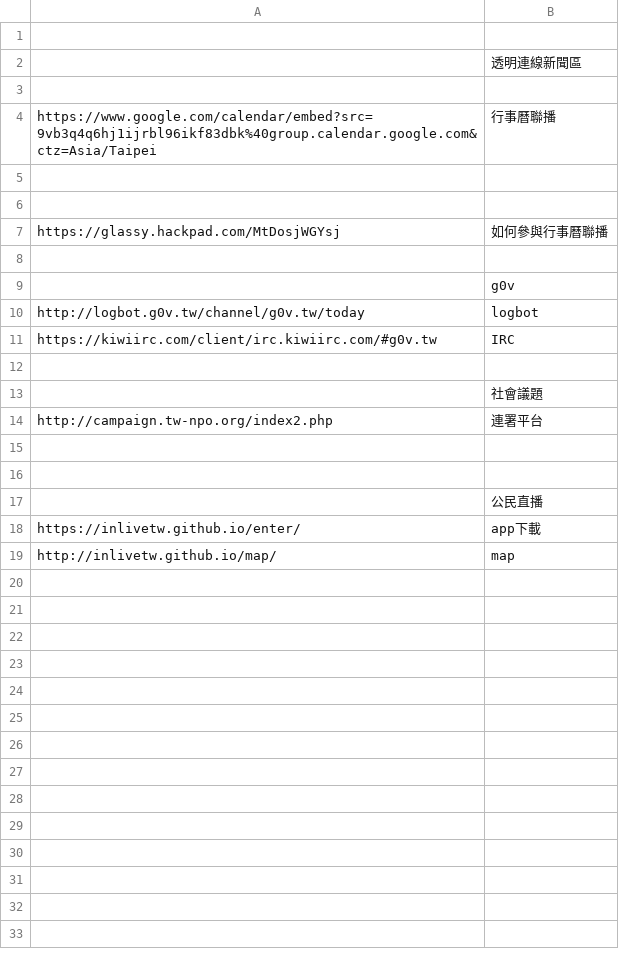
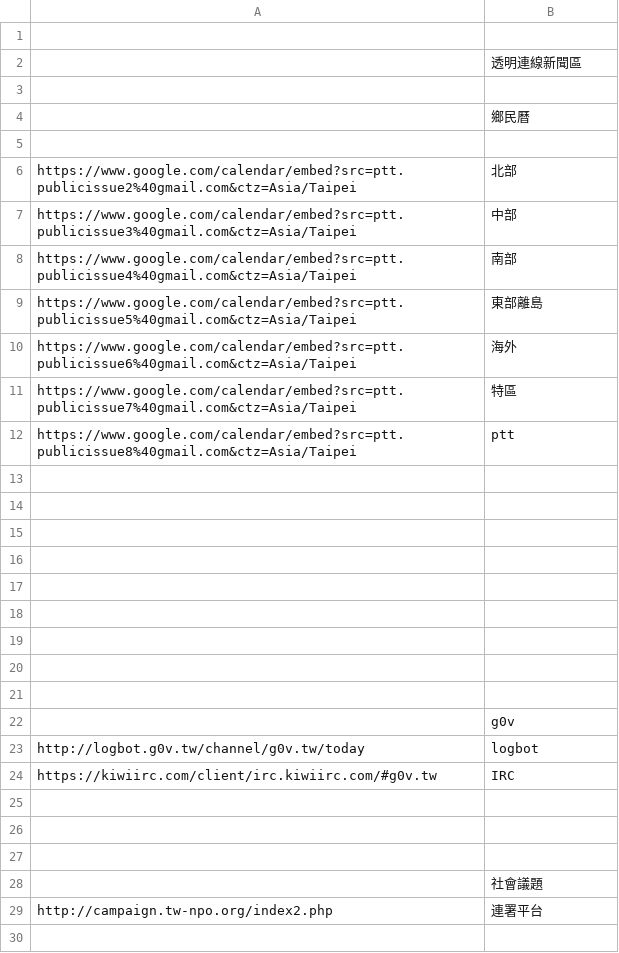
Before and after one commit to glassy/link, a CSV file: csvs/gl_news0.csv, drawn as a sheet; only a part is shown; the shorter side is filled out with more unchanged rows.

Commit message:
backup
新增鄉民曆

```diff
--- a/csvs/gl_news0.csv
+++ b/csvs/gl_news0.csv
@@ -3,6 +3,19 @@
 ,
-"https://www.google.com/calendar/embed?src=9vb3q4q6hj1ijrbl96ikf83dbk%40group.calendar.google.com&ctz=Asia/Taipei ",行事曆聯播
+,鄉民曆
+,
+" https://www.google.com/calendar/embed?src=ptt.publicissue2%40gmail.com&ctz=Asia/Taipei",北部
+https://www.google.com/calendar/embed?src=ptt.publicissue3%40gmail.com&ctz=Asia/Taipei,中部
+" https://www.google.com/calendar/embed?src=ptt.publicissue4%40gmail.com&ctz=Asia/Taipei",南部
+" https://www.google.com/calendar/embed?src=ptt.publicissue5%40gmail.com&ctz=Asia/Taipei",東部離島
+" https://www.google.com/calendar/embed?src=ptt.publicissue6%40gmail.com&ctz=Asia/Taipei",海外
+" https://www.google.com/calendar/embed?src=ptt.publicissue7%40gmail.com&ctz=Asia/Taipei",特區
+" https://www.google.com/calendar/embed?src=ptt.publicissue8%40gmail.com&ctz=Asia/Taipei",ptt
 ,
 ,
-https://glassy.hackpad.com/MtDosjWGYsj,如何參與行事曆聯播
+,
+,
+,
+,
+,
+,
 ,
@@ -11,2 +24,4 @@ https://glassy.hackpad.com/MtDosjWGYsj,如何參與行事曆聯播
 " https://kiwiirc.com/client/irc.kiwiirc.com/#g0v.tw",IRC
+,
+,
 ,
```
